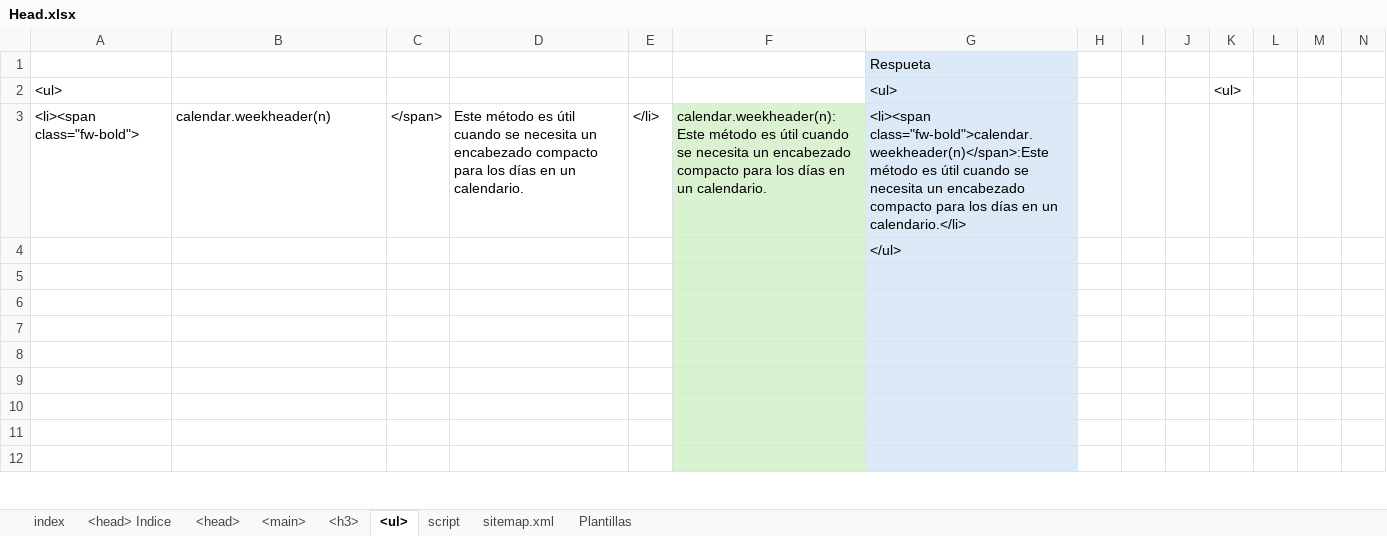
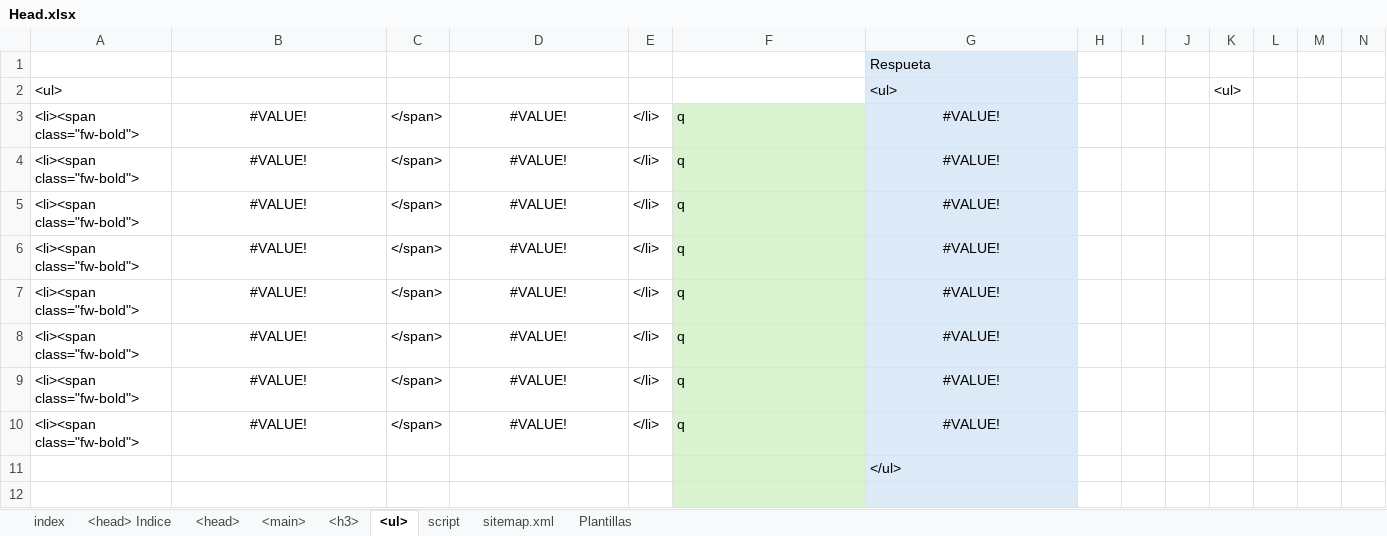
Before and after one commit to eduardoherreraf/PlantillaMiPagina, an Excel workbook: src/Head.xlsx, sheet <ul>, drawn as a sheet; only a part is shown; the shorter side is filled out with more unchanged rows; values as stored, in another font and other column widths than the file's, no borders; conditional formats not drawn; rows hold the shown columns only; the diff covers the shown part only; the diff names each change by its address in the sheet, - before the commit and + after, or states it on an @@ line.

```diff
--- a/src/Head.xlsx (sheet <ul>)
+++ b/src/Head.xlsx (sheet <ul>)
-B3: calendar.weekheader(n)
+B3: #VALUE!
-B3 alignment: left
+B3 alignment: center
-D3: Este método es útil cuando se necesita un encabezado compacto para los días en un calendario.
+D3: #VALUE!
-D3 alignment: left
+D3 alignment: center
-F3: calendar.weekheader(n):Este método es útil cuando se necesita un encabezado compacto para los días en un calendario.
+F3: q
-G3: <li><span class="fw-bold">calendar.weekheader(n)</span>:Este método es útil cuando se necesita un encabezado compacto para los días en un calendario.</li>
+G3: #VALUE!
-G3 alignment: left
+G3 alignment: center
+row 4: <li><span class="fw-bold"> | #VALUE! | </span> | #VALUE! | </li> | q | #VALUE!
+row 5: <li><span class="fw-bold"> | #VALUE! | </span> | #VALUE! | </li> | q | #VALUE!
+row 6: <li><span class="fw-bold"> | #VALUE! | </span> | #VALUE! | </li> | q | #VALUE!
+row 7: <li><span class="fw-bold"> | #VALUE! | </span> | #VALUE! | </li> | q | #VALUE!
+row 8: <li><span class="fw-bold"> | #VALUE! | </span> | #VALUE! | </li> | q | #VALUE!
+row 9: <li><span class="fw-bold"> | #VALUE! | </span> | #VALUE! | </li> | q | #VALUE!
+row 10: <li><span class="fw-bold"> | #VALUE! | </span> | #VALUE! | </li> | q | #VALUE!
```
Also changed, not shown: 211 removed rows, 2 edited cells and cell formats elsewhere in this sheet, sheet <main>, sheet <h3>, sheet <head>, sheet Plantillas, formulas that keep their value, 2 other files.
